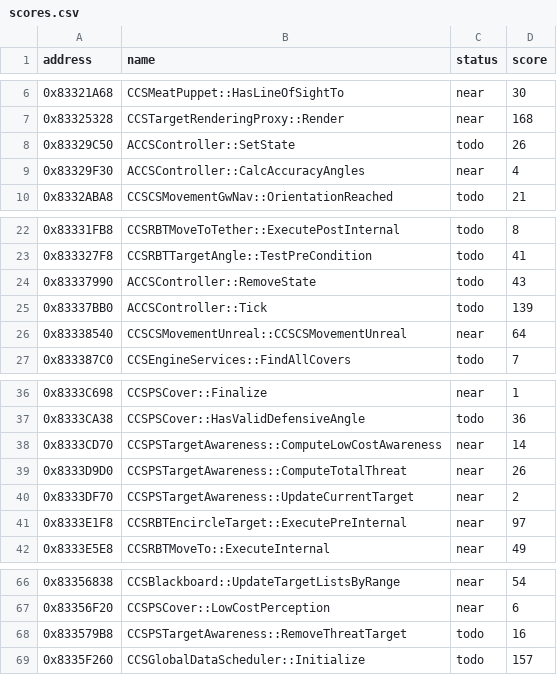
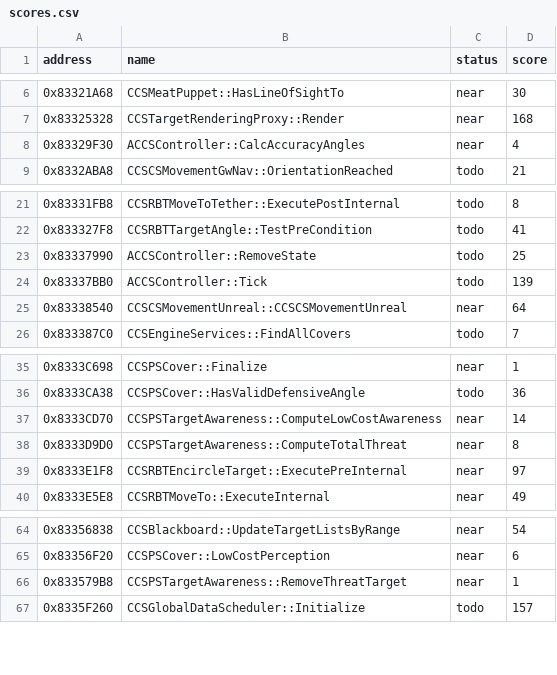
Before and after one commit to kirklandsig/halo-mega-bloks-decompiled, a CSV file: docs/scores.csv, drawn as a sheet; only a part is shown, gaps mark what is left out.

```diff
--- a/docs/scores.csv
+++ b/docs/scores.csv
@@ -7,3 +7,2 @@ address,name,status,score
 0x83325328,CCSTargetRenderingProxy::Render,near,168
-0x83329C50,ACCSController::SetState,todo,26
 0x83329F30,ACCSController::CalcAccuracyAngles,near,4
@@ -23,3 +22,3 @@ address,name,status,score
 0x833327F8,CCSRBTTargetAngle::TestPreCondition,todo,41
-0x83337990,ACCSController::RemoveState,todo,43
+0x83337990,ACCSController::RemoveState,todo,25
 0x83337BB0,ACCSController::Tick,todo,139
@@ -38,4 +37,3 @@ address,name,status,score
 0x8333CD70,CCSPSTargetAwareness::ComputeLowCostAwareness,near,14
-0x8333D9D0,CCSPSTargetAwareness::ComputeTotalThreat,near,26
-0x8333DF70,CCSPSTargetAwareness::UpdateCurrentTarget,near,2
+0x8333D9D0,CCSPSTargetAwareness::ComputeTotalThreat,near,8
 0x8333E1F8,CCSRBTEncircleTarget::ExecutePreInternal,near,97
@@ -67,3 +65,3 @@ address,name,status,score
 0x83356F20,CCSPSCover::LowCostPerception,near,6
-0x833579B8,CCSPSTargetAwareness::RemoveThreatTarget,todo,16
+0x833579B8,CCSPSTargetAwareness::RemoveThreatTarget,near,1
 0x8335F260,CCSGlobalDataScheduler::Initialize,todo,157
```
Also changed, not shown: config/status.csv, 7 other files.
